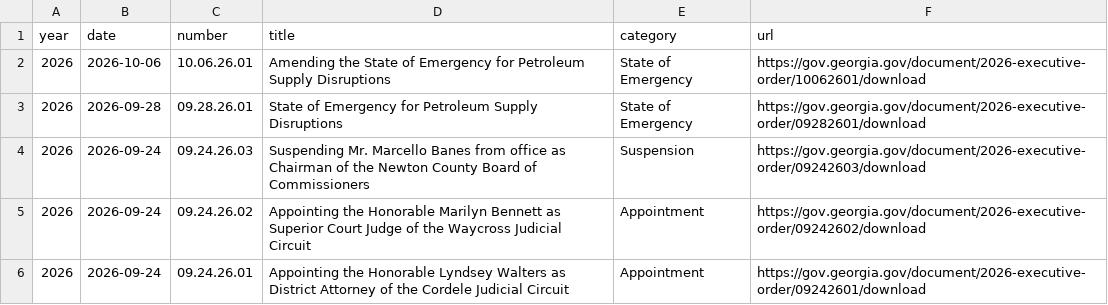
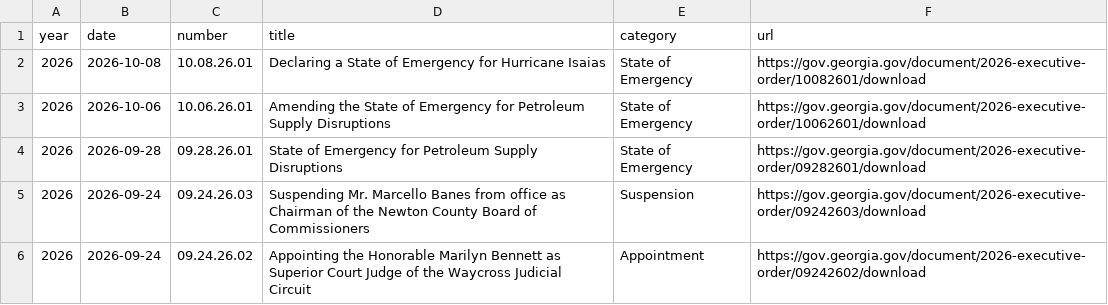
Before and after one commit to Votega/ga-executive-orders, a CSV file: data/executive-orders.csv, drawn as a sheet; only a part is shown; the shorter side is filled out with more unchanged rows; the diff names each change by its address in the sheet, - before the commit and + after, or states it on an @@ line.

Commit message:
Publish data/executive-orders.csv from votega.org

```diff
--- a/data/executive-orders.csv
+++ b/data/executive-orders.csv
+row 2: 2026 | 2026-10-08 | 10.08.26.01 | Declaring a State of Emergency for Hurricane Isaias | State of Emergency | https://gov.georgia.gov/document/2026-executive-order/10082601/download
```
